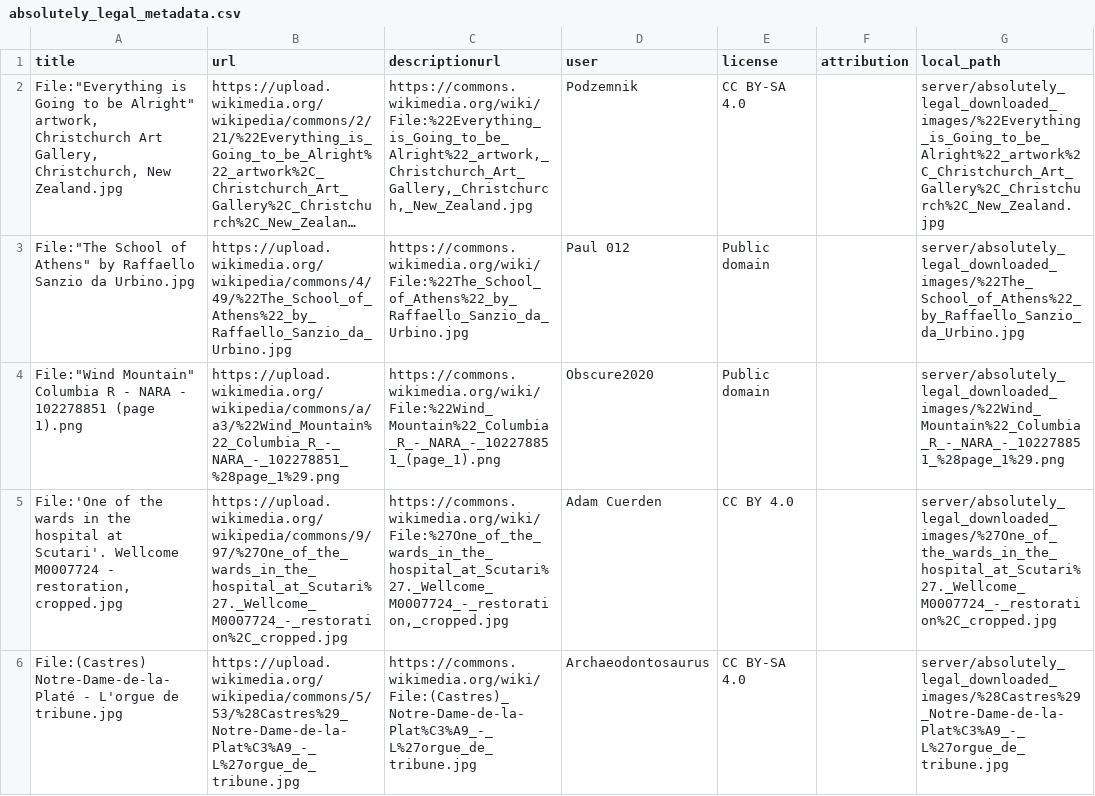
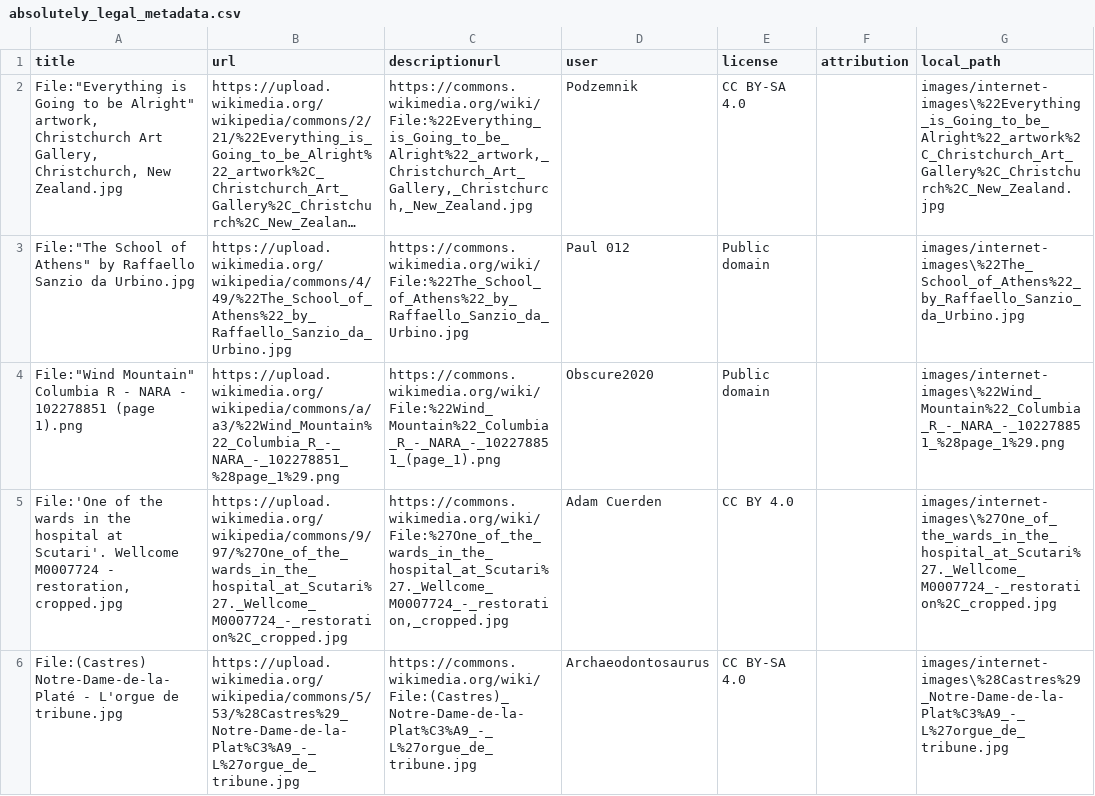
Before and after one commit to ruslanLeshh/ArtTrack, a CSV file: server/absolutely_legal_metadata.csv, drawn as a sheet; only a part is shown; long unchanged cells end in …; the diff covers the shown part only; the diff names each change by its address in the sheet, - before the commit and + after, or states it on an @@ line.

```diff
--- a/server/absolutely_legal_metadata.csv
+++ b/server/absolutely_legal_metadata.csv
-G2 (local_path): server/absolutely_legal_downloaded_images/%22Everything_is_Going_to_be_Alright%22_artwork%2C_Christchurch_Art_Gallery%2C_Christchurch%2C_New_Zealand.jpg
+G2 (local_path): images/internet-images\%22Everything_is_Going_to_be_Alright%22_artwork%2C_Christchurch_Art_Gallery%2C_Christchurch%2C_New_Zealand.jpg
-G3 (local_path): server/absolutely_legal_downloaded_images/%22The_School_of_Athens%22_by_Raffaello_Sanzio_da_Urbino.jpg
+G3 (local_path): images/internet-images\%22The_School_of_Athens%22_by_Raffaello_Sanzio_da_Urbino.jpg
-G4 (local_path): server/absolutely_legal_downloaded_images/%22Wind_Mountain%22_Columbia_R_-_NARA_-_102278851_%28page_1%29.png
+G4 (local_path): images/internet-images\%22Wind_Mountain%22_Columbia_R_-_NARA_-_102278851_%28page_1%29.png
-G5 (local_path): server/absolutely_legal_downloaded_images/%27One_of_the_wards_in_the_hospital_at_Scutari%27._Wellcome_M0007724_-_restoration%2C_cropped.jpg
+G5 (local_path): images/internet-images\%27One_of_the_wards_in_the_hospital_at_Scutari%27._Wellcome_M0007724_-_restoration%2C_cropped.jpg
-G6 (local_path): server/absolutely_legal_downloaded_images/%28Castres%29_Notre-Dame-de-la-Plat%C3%A9_-_L%27orgue_de_tribune.jpg
+G6 (local_path): images/internet-images\%28Castres%29_Notre-Dame-de-la-Plat%C3%A9_-_L%27orgue_de_tribune.jpg
```
Also changed, not shown: 5 edited cells elsewhere in this file, 19 other files.
